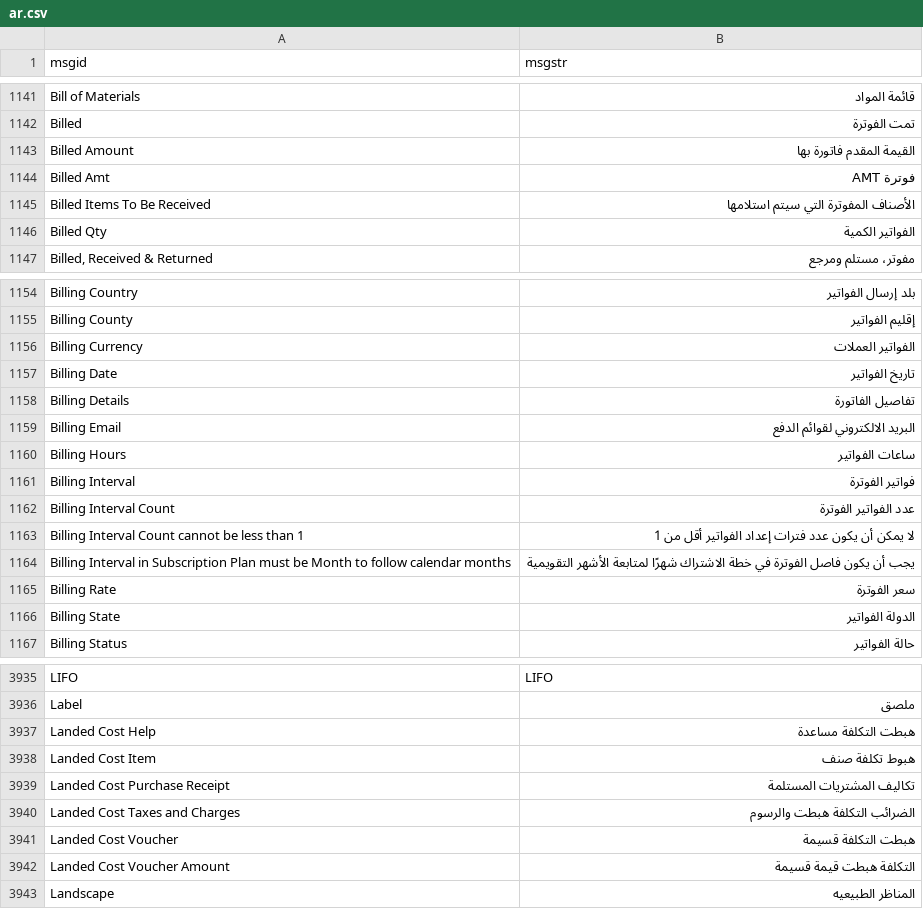
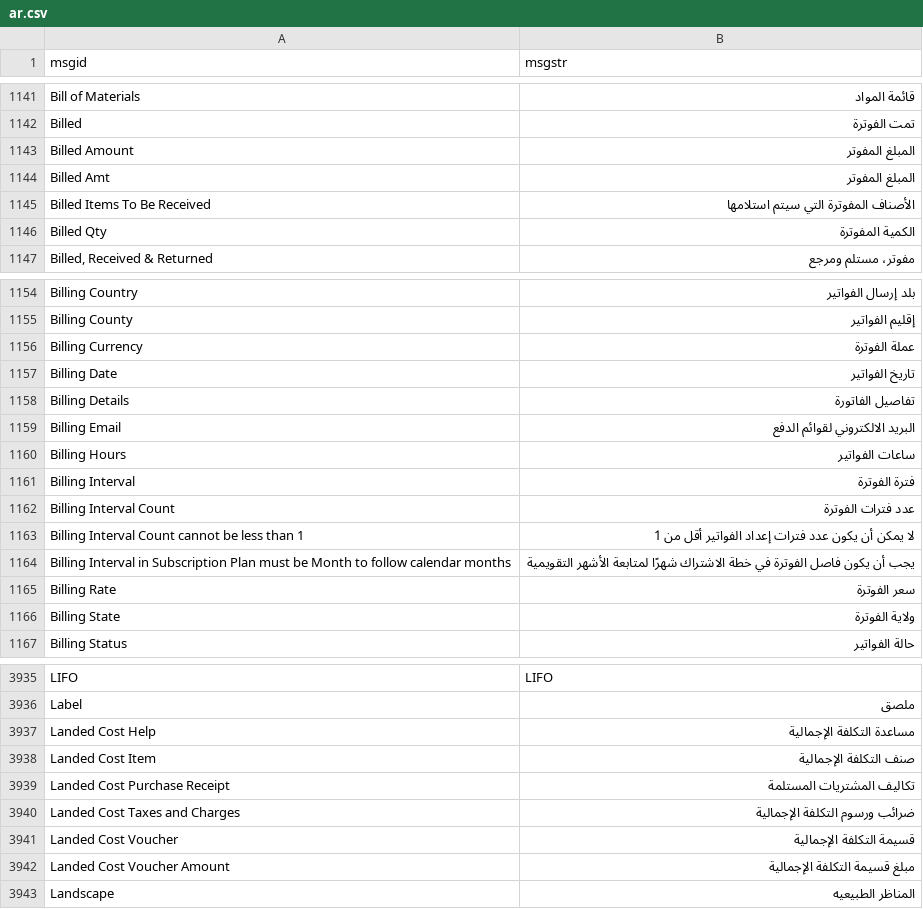
Before and after one commit to mohanad-najeeb/erpnext-arabic-translation, a CSV file: arabic_translations/locale/other-apps/v15/erpnext/erpnext/translations/ar.csv, drawn as a sheet; only a part is shown, gaps mark what is left out; the diff covers the shown part only; the diff names each change by its address in the sheet, - before the commit and + after, or states it on an @@ line.

```diff
--- a/arabic_translations/locale/other-apps/v15/erpnext/erpnext/translations/ar.csv
+++ b/arabic_translations/locale/other-apps/v15/erpnext/erpnext/translations/ar.csv
-B1143 (msgstr): القيمة المقدم فاتورة بها
+B1143 (msgstr): المبلغ المفوتر
-B1144 (msgstr): فوترة AMT
+B1144 (msgstr): المبلغ المفوتر
-B1146 (msgstr): الفواتير الكمية
+B1146 (msgstr): الكمية المفوترة
-B1156 (msgstr): الفواتير العملات
+B1156 (msgstr): عملة الفوترة
-B1161 (msgstr): فواتير الفوترة
+B1161 (msgstr): فترة الفوترة
-B1162 (msgstr): عدد الفواتير الفوترة
+B1162 (msgstr): عدد فترات الفوترة
-B1166 (msgstr): الدولة الفواتير
+B1166 (msgstr): ولاية الفوترة
-B3937 (msgstr): هبطت التكلفة مساعدة
+B3937 (msgstr): مساعدة التكلفة الإجمالية
-B3938 (msgstr): هبوط تكلفة صنف
+B3938 (msgstr): صنف التكلفة الإجمالية
-B3940 (msgstr): الضرائب التكلفة هبطت والرسوم
+B3940 (msgstr): ضرائب ورسوم التكلفة الإجمالية
-B3941 (msgstr): هبطت التكلفة قسيمة
+B3941 (msgstr): قسيمة التكلفة الإجمالية
-B3942 (msgstr): التكلفة هبطت قيمة قسيمة
+B3942 (msgstr): مبلغ قسيمة التكلفة الإجمالية
```
Also changed, not shown: 28 edited cells elsewhere in this file.
